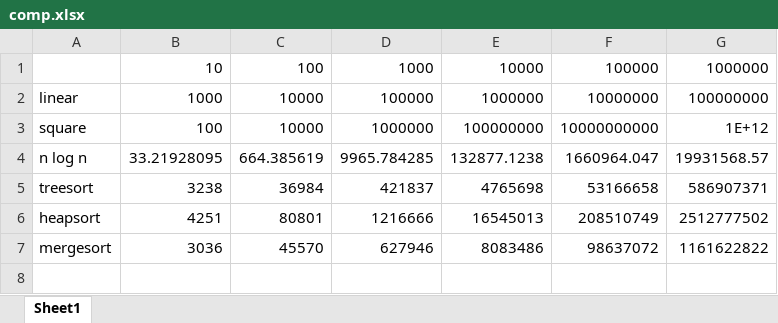
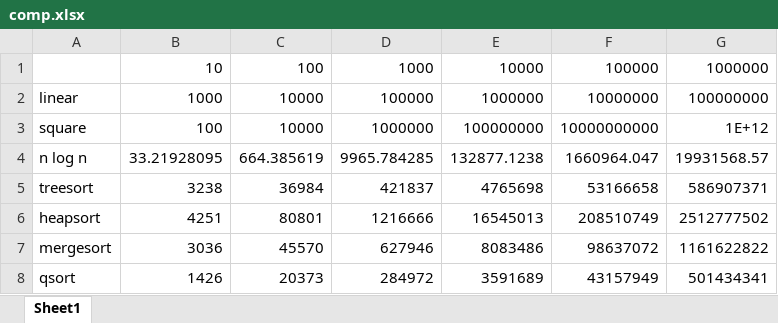
Before and after one commit to De4thtrap/preparing_for_mail, an Excel workbook: sort/comp.xlsx, sheet Sheet1, drawn as a sheet; values as stored, in another font and other column widths than the file's, no borders; charts and pictures not drawn; the diff names each change by its address in the sheet, - before the commit and + after, or states it on an @@ line.

Commit message:
sorts

```diff
--- a/sort/comp.xlsx (sheet Sheet1)
+++ b/sort/comp.xlsx (sheet Sheet1)
+row 8: qsort | 1426 | 20373 | 284972 | 3591689 | 43157949 | 501434341
```
Also changed, not shown: charts or pictures, 1 other file.
